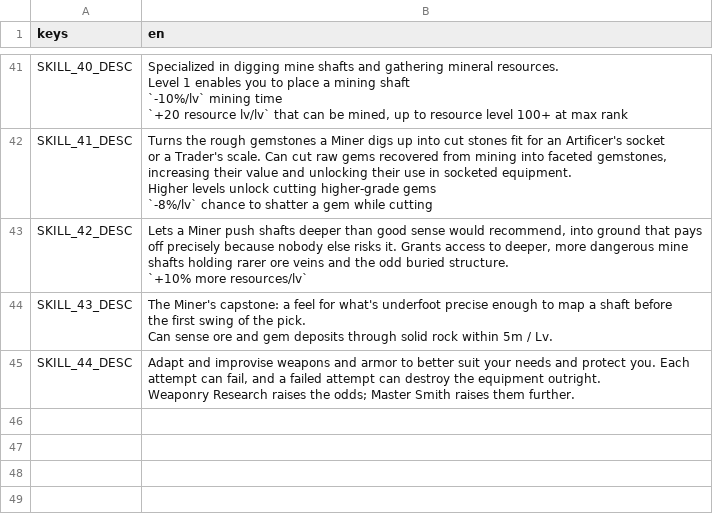
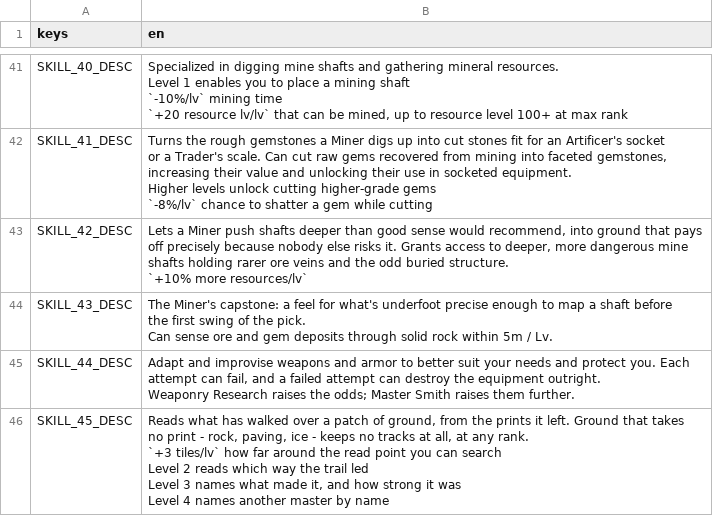
Before and after one commit to tfelix/bestia-behemoth, a CSV file: bestia-client/src/Localization/skills.csv, drawn as a sheet; only a part is shown, gaps mark what is left out.

```diff
--- a/bestia-client/src/Localization/skills.csv
+++ b/bestia-client/src/Localization/skills.csv
@@ -213 +213,8 @@ attempt can fail, and a failed attempt can destroy the equipment outright.
 Weaponry Research raises the odds; Master Smith raises them further."
+SKILL_45_DESC,"Reads what has walked over a patch of ground, from the prints it left. Ground that takes
+no print - rock, paving, ice - keeps no tracks at all, at any rank.
+
+`+3 tiles/lv` how far around the read point you can search
+Level 2 reads which way the trail led
+Level 3 names what made it, and how strong it was
+Level 4 names another master by name"
```
Also changed, not shown: bestia-client/src/Localization/dialogs.csv, bestia-client/src/Localization/general.csv, 7 other files.
